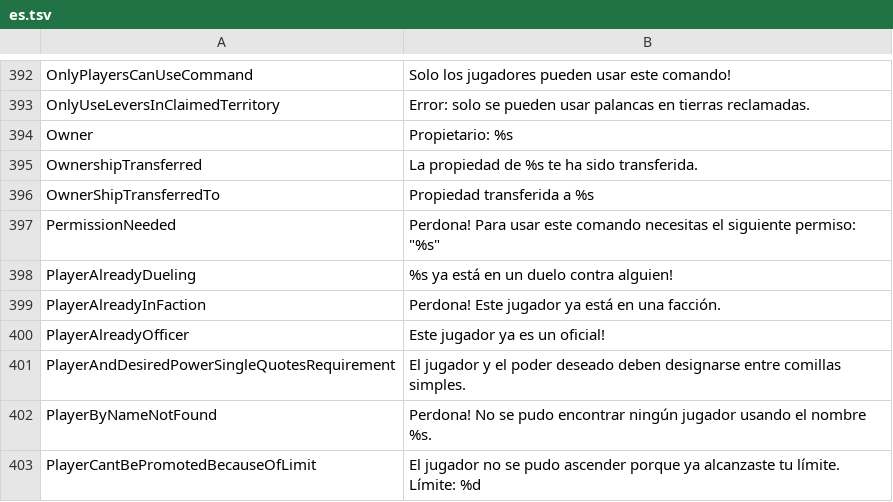
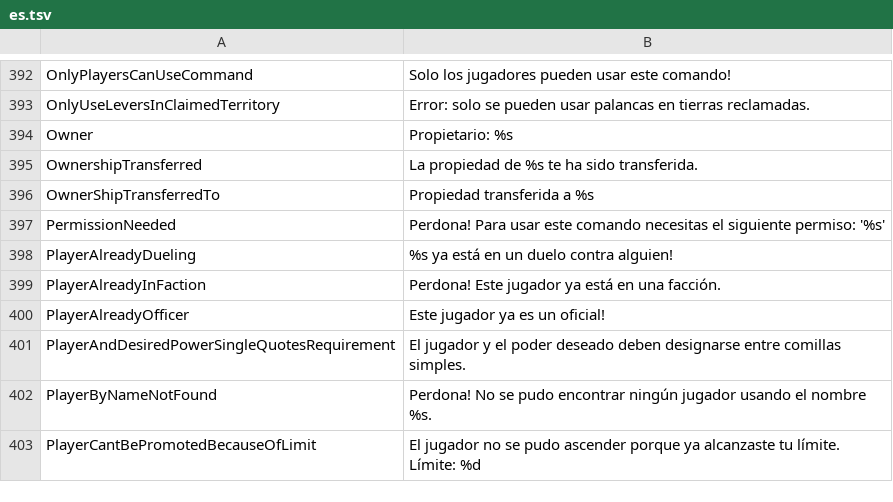
Before and after one commit to Dans-Plugins/Medieval-Factions, a TSV file: src/main/resources/es.tsv, drawn as a sheet; only a part is shown, gaps mark what is left out.

Commit message:
replaced any double quotes with single quotes in translation resource files

```diff
--- a/src/main/resources/es.tsv
+++ b/src/main/resources/es.tsv
@@ -396,3 +396,3 @@ OwnershipTransferred	La propiedad de %s te ha sido transferida.
 OwnerShipTransferredTo	Propiedad transferida a %s
-PermissionNeeded	Perdona! Para usar este comando necesitas el siguiente permiso: "%s"
+PermissionNeeded	Perdona! Para usar este comando necesitas el siguiente permiso: '%s'
 PlayerAlreadyDueling	%s ya está en un duelo contra alguien!
```
Also changed, not shown: src/main/resources/ru.tsv.
